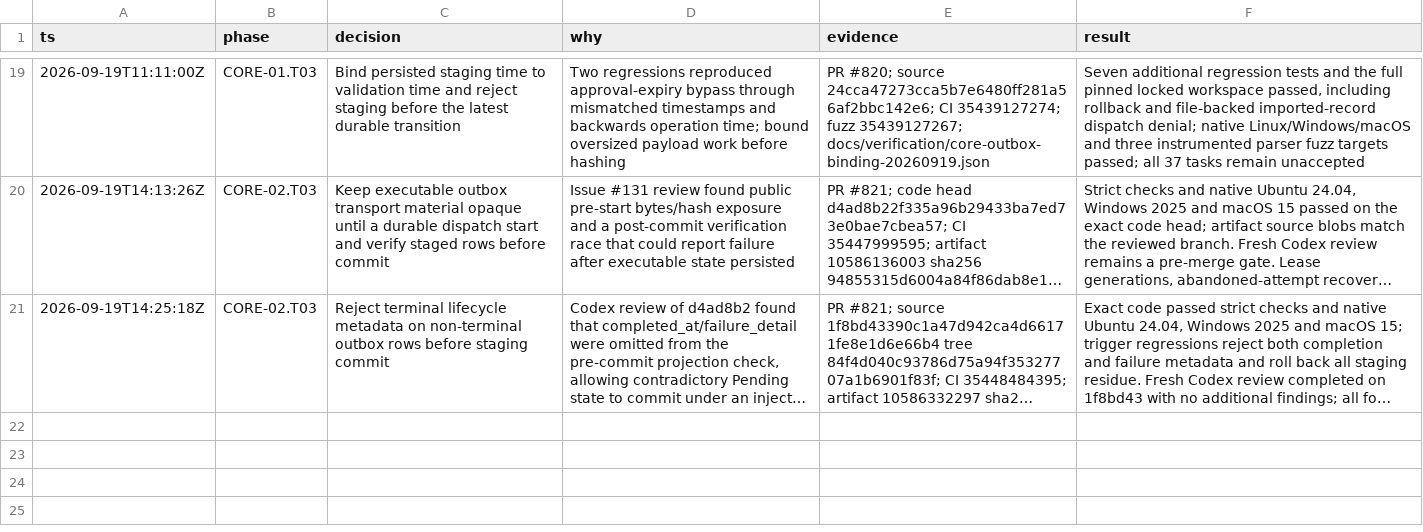
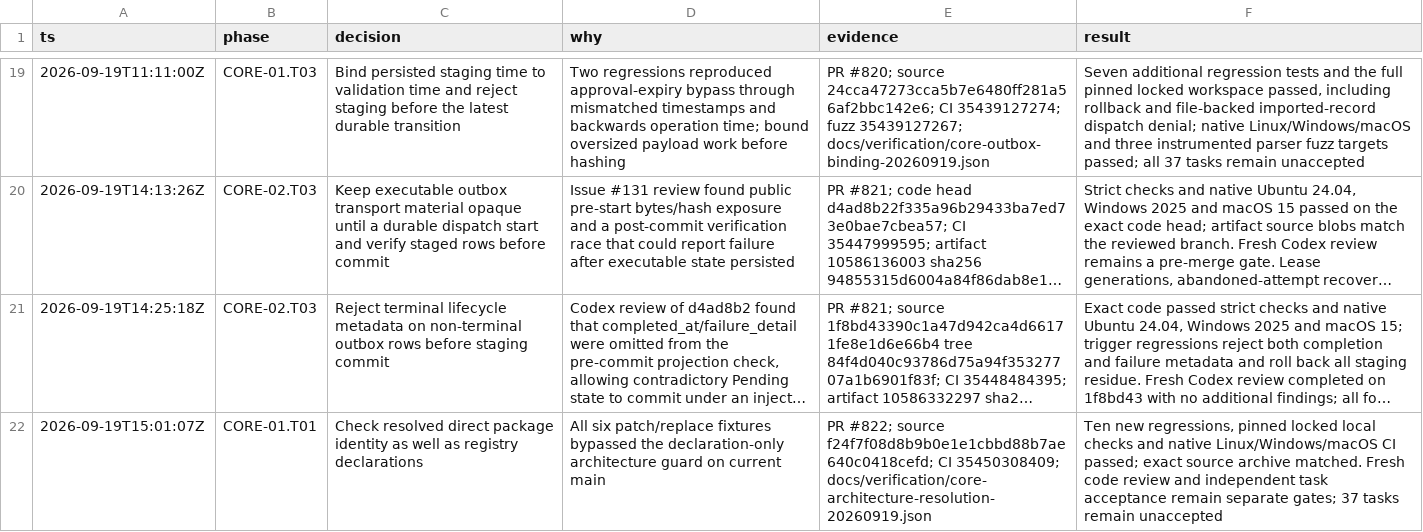
Before and after one commit to Jordan-Hall/browser, a TSV file: decisions.tsv, drawn as a sheet; only a part is shown, gaps mark what is left out; long unchanged cells end in …; the diff names each change by its address in the sheet, - before the commit and + after, or states it on an @@ line.

Commit message:
CORE-01.T01: retain resolved-dependency regression and native CI evidence
Record exact source and archive hashes, six demonstrated bypass regressions, four metadata tests, the explicit doctest mutation, native CI and completed Codex code review. Preserve existing progress history, all task-acceptance gates and the expected failing --require-accepted result. No code or lockfile changes.

```diff
--- a/decisions.tsv
+++ b/decisions.tsv
+row 22: 2026-09-19T15:01:07Z | CORE-01.T01 | Check resolved direct package identity as well as registry declarations | All six patch/replace fixtures bypassed the declaration-only architecture guard on current main | PR #822; source f24f7f08d8b9b0e1e1cbbd88b7ae640c0418cefd; CI 35450308409; docs/verification/core-architecture-resolution-20260919.json | Ten new regressions, pinned locked local checks and native Linux/Windows/macOS CI passed; exact source archive matched. Fresh code review and independent task acceptance remain separate gates; 37 tasks remain unaccepted
```
Also changed, not shown: 2 other files.
